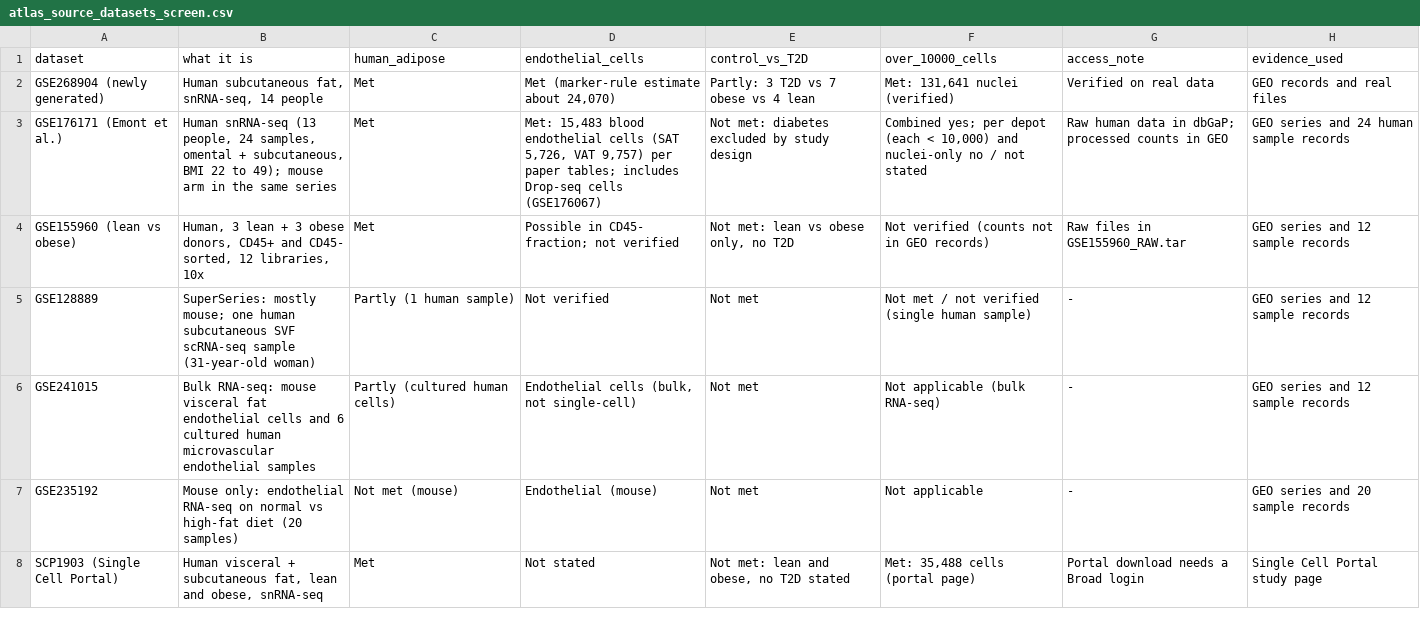
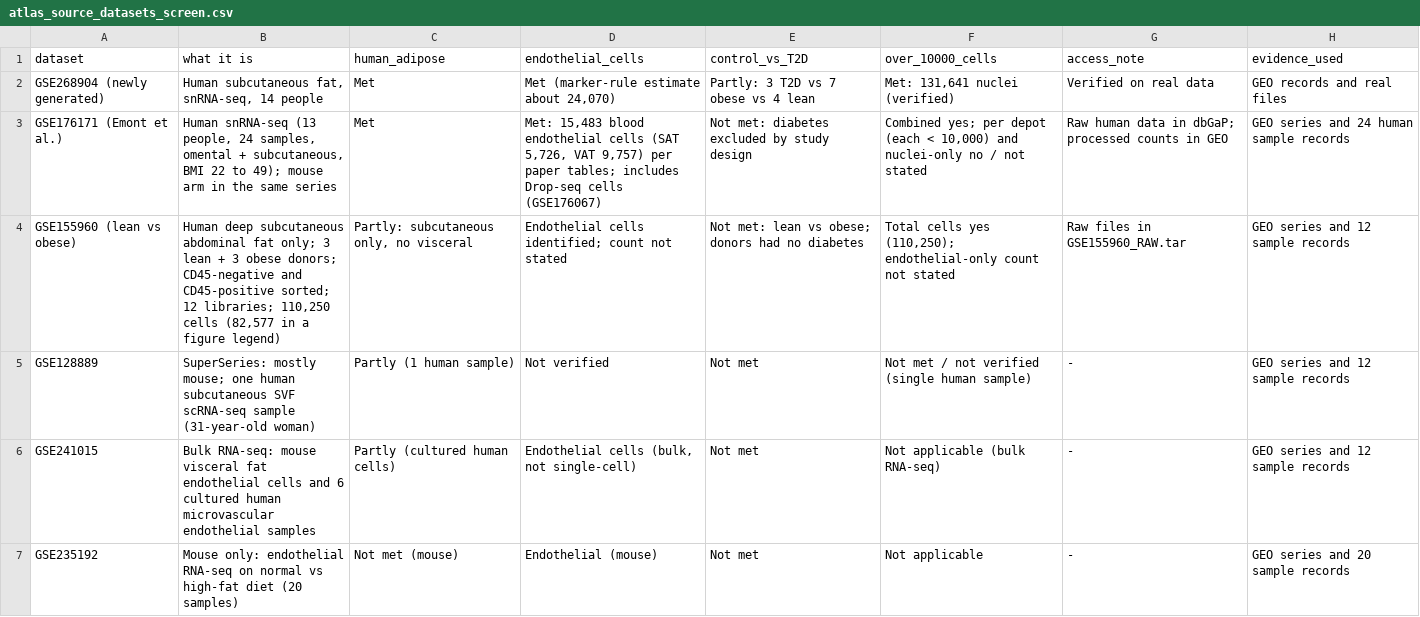
Before and after one commit to jovitaand/Literature-Review-for-Control-Vs-Stressed-Adipose-Tissues, a CSV file: data/metadata/atlas_source_datasets_screen.csv, drawn as a sheet; only a part is shown; the shorter side is filled out with more unchanged rows.

```diff
--- a/data/metadata/atlas_source_datasets_screen.csv
+++ b/data/metadata/atlas_source_datasets_screen.csv
@@ -3,3 +3,3 @@ GSE268904 (newly generated),"Human subcutaneous fat, snRNA-seq, 14 people",Met,"
 GSE176171 (Emont et al.),"Human snRNA-seq (13 people, 24 samples, omental + subcutaneous, BMI 22 to 49); mouse arm in the same series",Met,"Met: 15,483 blood endothelial cells (SAT 5,726, VAT 9,757) per paper tables; includes Drop-seq cells (GSE176067)",Not met: diabetes excluded by study design,"Combined yes; per depot (each < 10,000) and nuclei-only no / not stated",Raw human data in dbGaP; processed counts in GEO,GEO series and 24 human sample records
-GSE155960 (lean vs obese),"Human, 3 lean + 3 obese donors, CD45+ and CD45- sorted, 12 libraries, 10x",Met,Possible in CD45- fraction; not verified,"Not met: lean vs obese only, no T2D",Not verified (counts not in GEO records),Raw files in GSE155960_RAW.tar,GEO series and 12 sample records
+GSE155960 (lean vs obese),"Human deep subcutaneous abdominal fat only; 3 lean + 3 obese donors; CD45-negative and CD45-positive sorted; 12 libraries; 110,250 cells (82,577 in a figure legend)","Partly: subcutaneous only, no visceral",Endothelial cells identified; count not stated,Not met: lean vs obese; donors had no diabetes,"Total cells yes (110,250); endothelial-only count not stated",Raw files in GSE155960_RAW.tar,GEO series and 12 sample records
 GSE128889,SuperSeries: mostly mouse; one human subcutaneous SVF scRNA-seq sample (31-year-old woman),Partly (1 human sample),Not verified,Not met,Not met / not verified (single human sample),-,GEO series and 12 sample records
```
Also changed, not shown: 5 other files.
